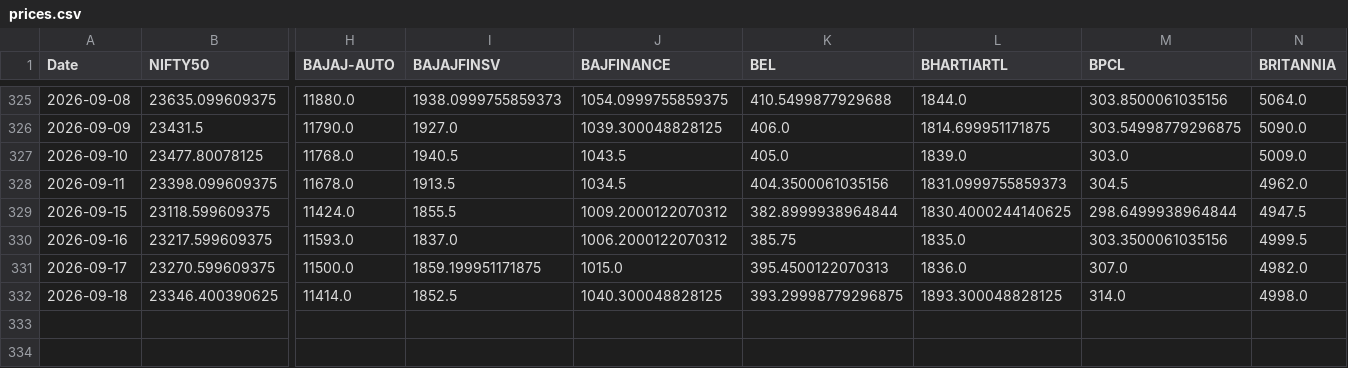
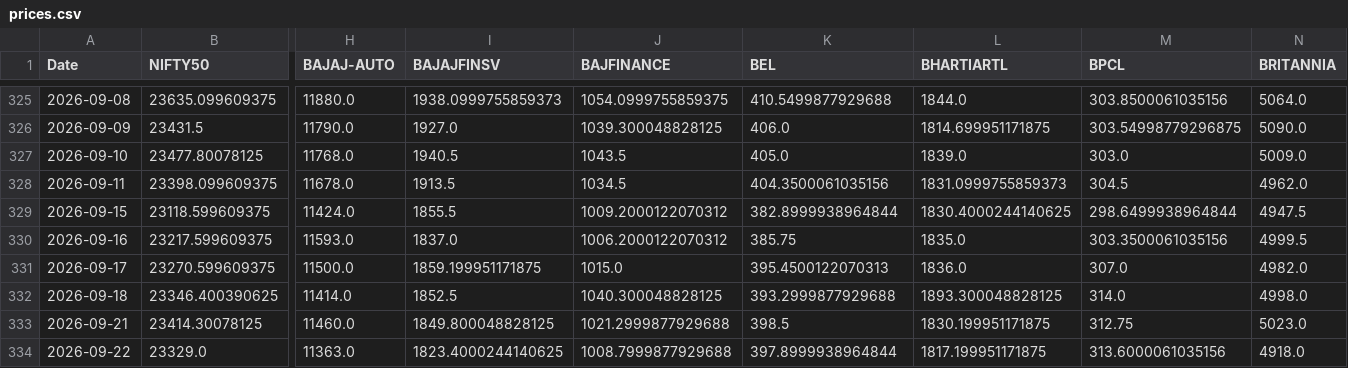
Before and after one commit to varshu22/relative-rotational-graph, a CSV file: prices.csv, drawn as a sheet; only a part is shown, gaps mark what is left out; rows hold the shown columns only; the diff names each change by its address in the sheet, - before the commit and + after, or states it on an @@ line.

```diff
--- a/prices.csv
+++ b/prices.csv
-K332 (BEL): 393.29998779296875
+K332 (BEL): 393.2999877929688
+row 333: 2026-09-21 | 23414.30078125 | 11460.0 | 1849.800048828125 | 1021.2999877929688 | 398.5 | 1830.199951171875 | 312.75 | 5023.0
+row 334: 2026-09-22 | 23329.0 | 11363.0 | 1823.4000244140625 | 1008.7999877929688 | 397.8999938964844 | 1817.199951171875 | 313.6000061035156 | 4918.0
```
Also changed, not shown: 1 other file.
